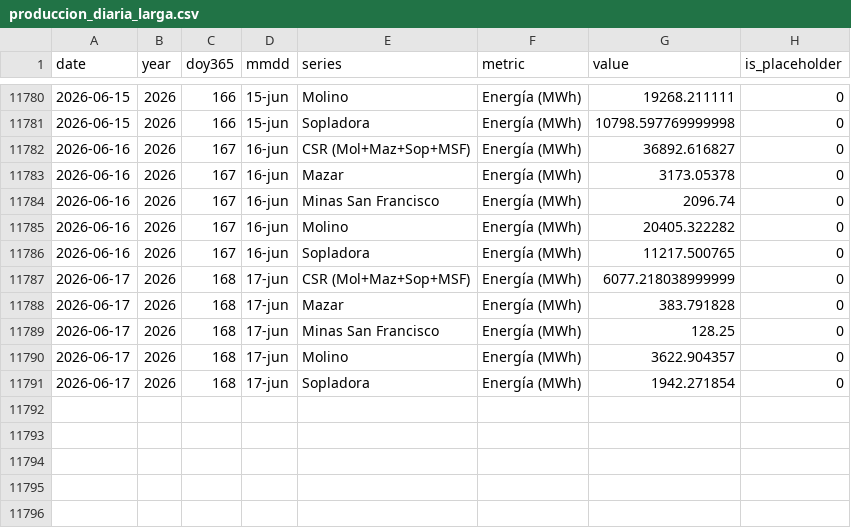
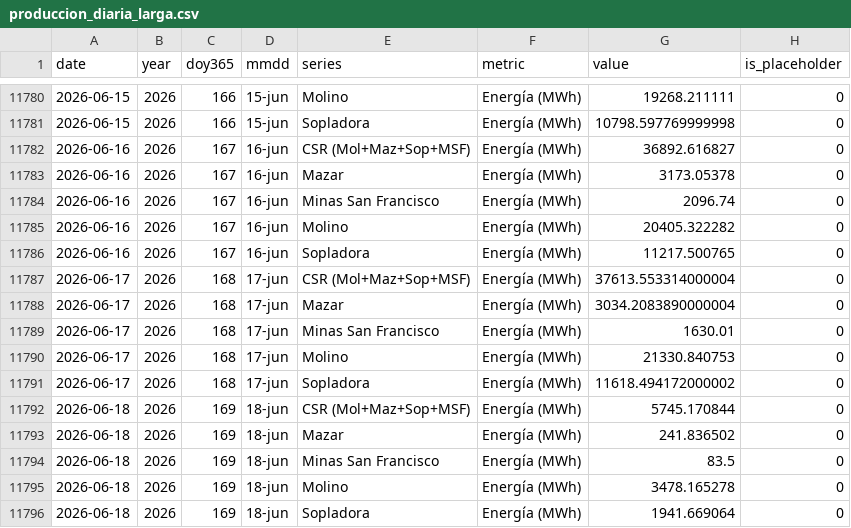
Before and after one commit to jp1309/celec, a CSV file: data/produccion_diaria_larga.csv, drawn as a sheet; only a part is shown, gaps mark what is left out.

```diff
--- a/data/produccion_diaria_larga.csv
+++ b/data/produccion_diaria_larga.csv
@@ -11786,6 +11786,11 @@ date,year,doy365,mmdd,series,metric,value,is_placeholder
 2026-06-16,2026,167,16-jun,Sopladora,Energía (MWh),11217.500765,0
-2026-06-17,2026,168,17-jun,CSR (Mol+Maz+Sop+MSF),Energía (MWh),6077.218038999999,0
-2026-06-17,2026,168,17-jun,Mazar,Energía (MWh),383.791828,0
-2026-06-17,2026,168,17-jun,Minas San Francisco,Energía (MWh),128.25,0
-2026-06-17,2026,168,17-jun,Molino,Energía (MWh),3622.904357,0
-2026-06-17,2026,168,17-jun,Sopladora,Energía (MWh),1942.271854,0
+2026-06-17,2026,168,17-jun,CSR (Mol+Maz+Sop+MSF),Energía (MWh),37613.553314000004,0
+2026-06-17,2026,168,17-jun,Mazar,Energía (MWh),3034.2083890000004,0
+2026-06-17,2026,168,17-jun,Minas San Francisco,Energía (MWh),1630.01,0
+2026-06-17,2026,168,17-jun,Molino,Energía (MWh),21330.840753,0
+2026-06-17,2026,168,17-jun,Sopladora,Energía (MWh),11618.494172000002,0
+2026-06-18,2026,169,18-jun,CSR (Mol+Maz+Sop+MSF),Energía (MWh),5745.170844,0
+2026-06-18,2026,169,18-jun,Mazar,Energía (MWh),241.836502,0
+2026-06-18,2026,169,18-jun,Minas San Francisco,Energía (MWh),83.5,0
+2026-06-18,2026,169,18-jun,Molino,Energía (MWh),3478.165278,0
+2026-06-18,2026,169,18-jun,Sopladora,Energía (MWh),1941.669064,0
```
Also changed, not shown: Hidro_mensual/Hidrología_CSR_junio-2026.csv, Produ_mensual/Producción_CSR_junio-2026.csv, 5 other files.
